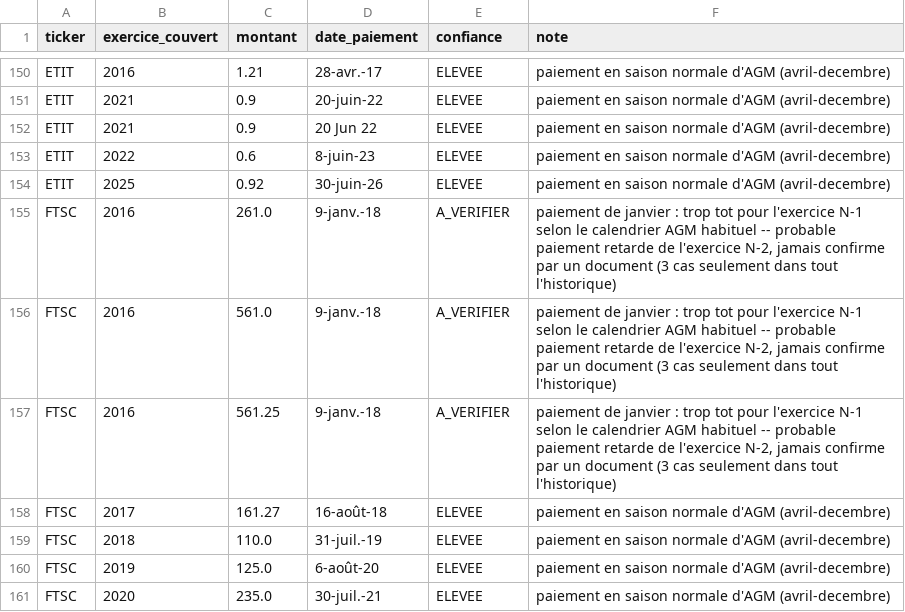
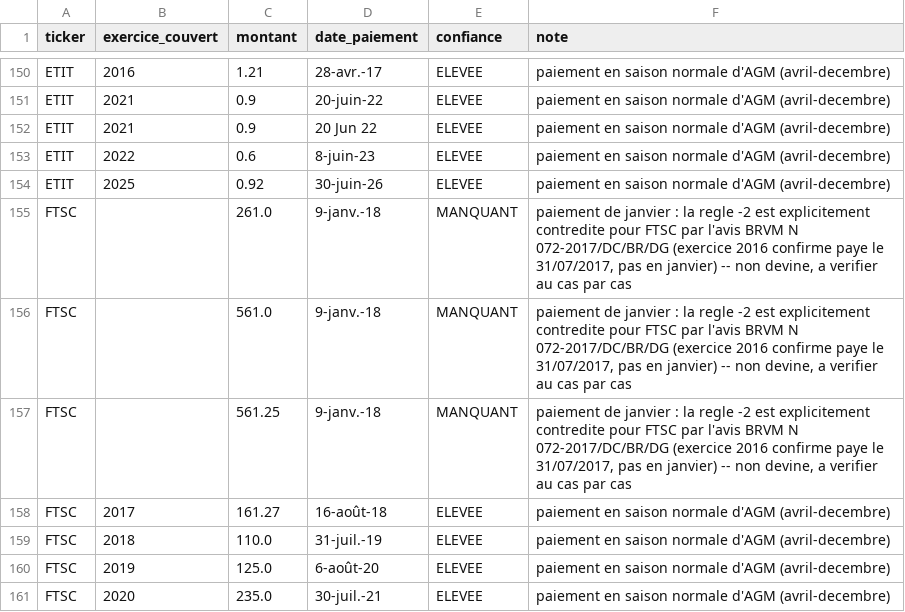
Before and after one commit to armelrosario-sys/brvm-data-pipeline, a CSV file: collecte/dividendes_par_exercice.csv, drawn as a sheet; only a part is shown, gaps mark what is left out.

Commit message:
Modify FTSC dividend entries for missing payments
Updated FTSC entries to reflect missing payment details and corrected the status to 'MANQUANT'.

```diff
--- a/collecte/dividendes_par_exercice.csv
+++ b/collecte/dividendes_par_exercice.csv
@@ -154,5 +154,5 @@ ETIT,2022,0.6,8-juin-23,ELEVEE,paiement en saison normale d'AGM (avril-decembre)
 ETIT,2025,0.92,30-juin-26,ELEVEE,paiement en saison normale d'AGM (avril-decembre)
-FTSC,2016,261.0,9-janv.-18,A_VERIFIER,"paiement de janvier : trop tot pour l'exercice N-1 selon le calendrier AGM habituel -- probable paiement retarde de l'exercice N-2, jamais confirme par un document (3 cas seulement dans tout l'historique)"
-FTSC,2016,561.0,9-janv.-18,A_VERIFIER,"paiement de janvier : trop tot pour l'exercice N-1 selon le calendrier AGM habituel -- probable paiement retarde de l'exercice N-2, jamais confirme par un document (3 cas seulement dans tout l'historique)"
-FTSC,2016,561.25,9-janv.-18,A_VERIFIER,"paiement de janvier : trop tot pour l'exercice N-1 selon le calendrier AGM habituel -- probable paiement retarde de l'exercice N-2, jamais confirme par un document (3 cas seulement dans tout l'historique)"
+FTSC,,261.0,9-janv.-18,MANQUANT,"paiement de janvier : la regle -2 est explicitement contredite pour FTSC par l'avis BRVM N 072-2017/DC/BR/DG (exercice 2016 confirme paye le 31/07/2017, pas en janvier) -- non devine, a verifier au cas par cas"
+FTSC,,561.0,9-janv.-18,MANQUANT,"paiement de janvier : la regle -2 est explicitement contredite pour FTSC par l'avis BRVM N 072-2017/DC/BR/DG (exercice 2016 confirme paye le 31/07/2017, pas en janvier) -- non devine, a verifier au cas par cas"
+FTSC,,561.25,9-janv.-18,MANQUANT,"paiement de janvier : la regle -2 est explicitement contredite pour FTSC par l'avis BRVM N 072-2017/DC/BR/DG (exercice 2016 confirme paye le 31/07/2017, pas en janvier) -- non devine, a verifier au cas par cas"
 FTSC,2017,161.27,16-août-18,ELEVEE,paiement en saison normale d'AGM (avril-decembre)
```
